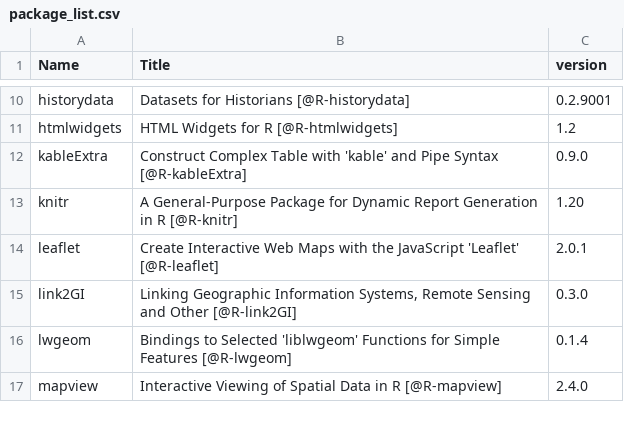
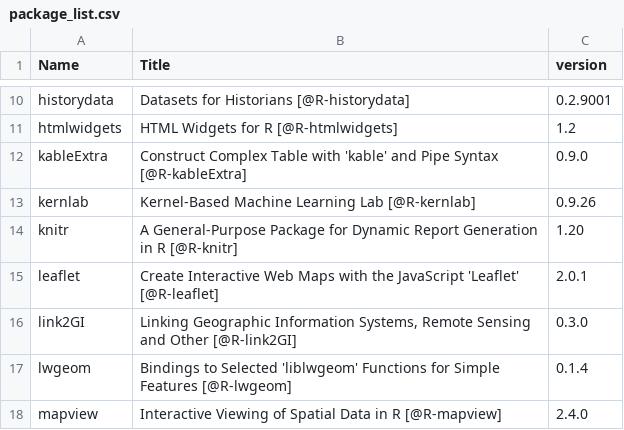
Before and after one commit to geocompx/geocompr, a CSV file: extdata/package_list.csv, drawn as a sheet; only a part is shown, gaps mark what is left out.

```diff
--- a/extdata/package_list.csv
+++ b/extdata/package_list.csv
@@ -12,2 +12,3 @@
 "kableExtra","Construct Complex Table with 'kable' and Pipe Syntax [@R-kableExtra]","0.9.0"
+"kernlab","Kernel-Based Machine Learning Lab [@R-kernlab]","0.9.26"
 "knitr","A General-Purpose Package for Dynamic Report Generation in R [@R-knitr]","1.20"
```
Also changed, not shown: extdata/generic_map_pkgs.csv, extdata/specific_map_pkgs.csv, 6 other files.
